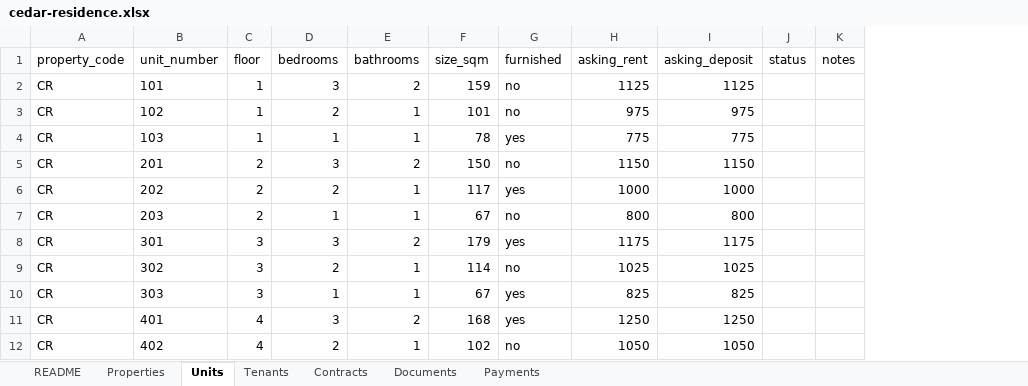
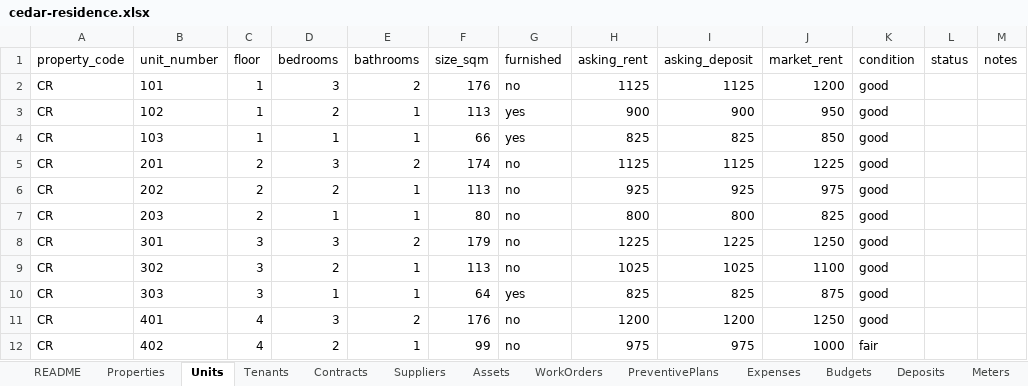
Before and after one commit to Lunabrains/rental, an Excel workbook: public/seed/cedar-residence.xlsx, sheet Units, drawn as a sheet; only a part is shown; values as stored, in another font and other column widths than the file's, no borders; the diff covers the shown part only; the diff names each change by its address in the sheet, - before the commit and + after, or states it on an @@ line.

```diff
--- a/public/seed/cedar-residence.xlsx (sheet Units)
+++ b/public/seed/cedar-residence.xlsx (sheet Units)
+sheet tab: Suppliers
+sheet tab: Assets
+sheet tab: WorkOrders
+sheet tab: PreventivePlans
+sheet tab: Expenses
+sheet tab: Budgets
+sheet tab: Deposits
+sheet tab: Meters
+column J (market_rent), rows 2-12: 1200 | 950 | 850 | 1225 | 975 | 825 | 1250 | 1100 | 875 | 1250 | 1000
+column K (condition), rows 2-12: good | good | good | good | good | good | good | good | good | good | fair
-F2 (size_sqm): 159
+F2 (size_sqm): 176
-F3 (size_sqm): 101
+F3 (size_sqm): 113
-G3 (furnished): no
+G3 (furnished): yes
-H3 (asking_rent): 975
+H3 (asking_rent): 900
-I3 (asking_deposit): 975
+I3 (asking_deposit): 900
-F4 (size_sqm): 78
+F4 (size_sqm): 66
-H4 (asking_rent): 775
+H4 (asking_rent): 825
-I4 (asking_deposit): 775
+I4 (asking_deposit): 825
-F5 (size_sqm): 150
+F5 (size_sqm): 174
-H5 (asking_rent): 1150
+H5 (asking_rent): 1125
-I5 (asking_deposit): 1150
+I5 (asking_deposit): 1125
-F6 (size_sqm): 117
+F6 (size_sqm): 113
-G6 (furnished): yes
+G6 (furnished): no
-H6 (asking_rent): 1000
+H6 (asking_rent): 925
-I6 (asking_deposit): 1000
+I6 (asking_deposit): 925
-F7 (size_sqm): 67
+F7 (size_sqm): 80
-G8 (furnished): yes
+G8 (furnished): no
-H8 (asking_rent): 1175
+H8 (asking_rent): 1225
-I8 (asking_deposit): 1175
+I8 (asking_deposit): 1225
-F9 (size_sqm): 114
+F9 (size_sqm): 113
-F10 (size_sqm): 67
+F10 (size_sqm): 64
-F11 (size_sqm): 168
+F11 (size_sqm): 176
-G11 (furnished): yes
+G11 (furnished): no
-H11 (asking_rent): 1250
+H11 (asking_rent): 1200
-I11 (asking_deposit): 1250
+I11 (asking_deposit): 1200
-F12 (size_sqm): 102
+F12 (size_sqm): 99
-H12 (asking_rent): 1050
+H12 (asking_rent): 975
-I12 (asking_deposit): 1050
+I12 (asking_deposit): 975
```
Also changed, not shown: 21 edited cells elsewhere in this sheet, sheet Tenants, sheet Contracts, sheet Documents, sheet Properties, sheet README, other sheet tabs, 37 other files.
